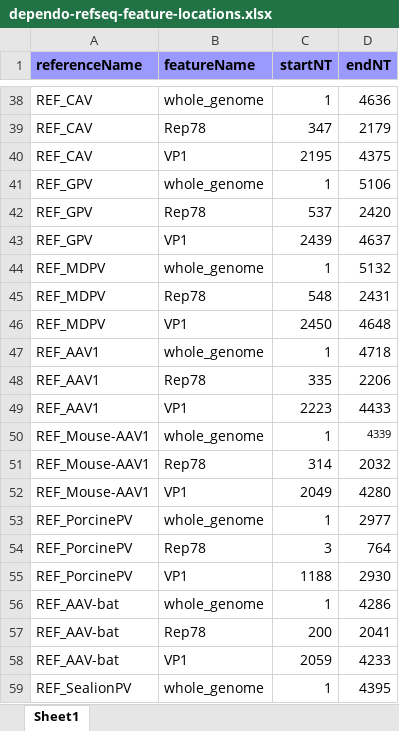
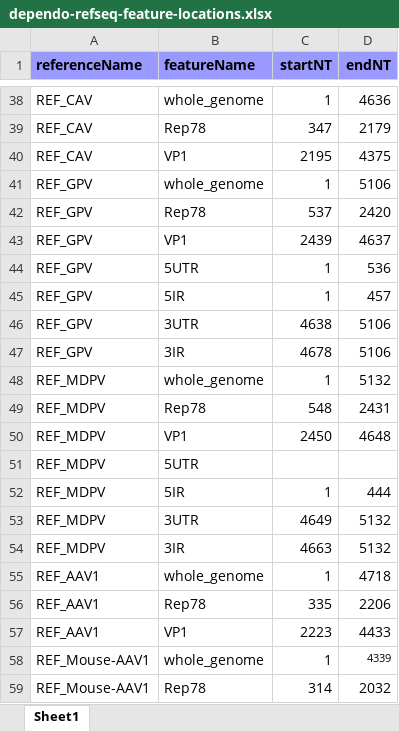
Before and after one commit to giffordlabcvr/Parvovirus-GLUE, an Excel workbook: tabular/genus/dependo-refseq-feature-locations.xlsx, sheet Sheet1, drawn as a sheet; only a part is shown, gaps mark what is left out; the shorter side is filled out with more unchanged rows; values as stored, in another font and other column widths than the file's, no borders; the diff names each change by its address in the sheet, - before the commit and + after, or states it on an @@ line.

```diff
--- a/tabular/genus/dependo-refseq-feature-locations.xlsx (sheet Sheet1)
+++ b/tabular/genus/dependo-refseq-feature-locations.xlsx (sheet Sheet1)
+row 44: REF_GPV | 5UTR | 1 | 536
+row 45: REF_GPV | 5IR | 1 | 457
+row 46: REF_GPV | 3UTR | 4638 | 5106
+row 47: REF_GPV | 3IR | 4678 | 5106
+row 51: REF_MDPV | 5UTR
+row 52: REF_MDPV | 5IR | 1 | 444
+row 53: REF_MDPV | 3UTR | 4649 | 5132
+row 54: REF_MDPV | 3IR | 4663 | 5132
```
Also changed, not shown: 2 other files.
